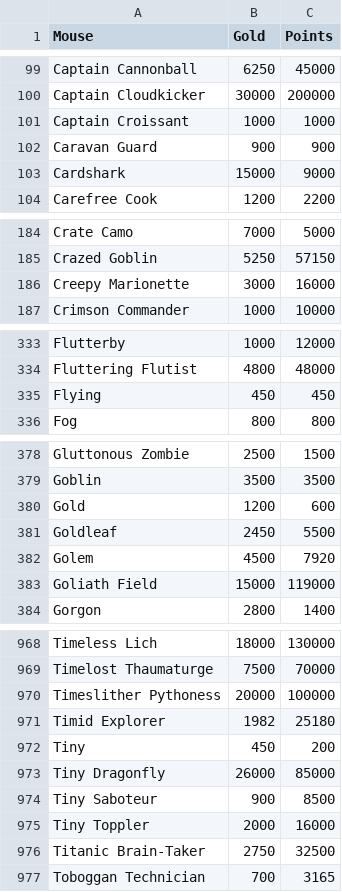
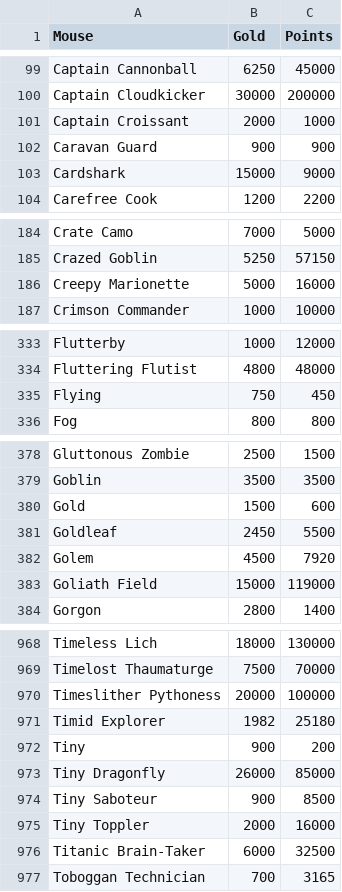
Before and after one commit to tsitu/MH-Tools, a CSV file: data/mouse-gold-points.csv, drawn as a sheet; only a part is shown, gaps mark what is left out; the diff covers the shown part only.

Commit message:
Update mouse-gold-points.csv
TOG/Windmill updates (MH Patch 2021-10-05), Halloween updates (Event, 2021-10-13)

```diff
--- a/data/mouse-gold-points.csv
+++ b/data/mouse-gold-points.csv
@@ -100,3 +100,3 @@ Captain Cannonball,6250,45000
 Captain Cloudkicker,30000,200000
-Captain Croissant,1000,1000
+Captain Croissant,2000,1000
 Caravan Guard,900,900
@@ -185,3 +185,3 @@ Crate Camo,7000,5000
 Crazed Goblin,5250,57150
-Creepy Marionette,3000,16000
+Creepy Marionette,5000,16000
 Crimson Commander,1000,10000
@@ -334,3 +334,3 @@ Flutterby,1000,12000
 Fluttering Flutist,4800,48000
-Flying,450,450
+Flying,750,450
 Fog,800,800
@@ -379,3 +379,3 @@ Gluttonous Zombie,2500,1500
 Goblin,3500,3500
-Gold,1200,600
+Gold,1500,600
 Goldleaf,2450,5500
@@ -971,3 +971,3 @@ Timeslither Pythoness,20000,100000
 Timid Explorer,1982,25180
-Tiny,450,200
+Tiny,900,200
 Tiny Dragonfly,26000,85000
@@ -975,3 +975,3 @@ Tiny Saboteur,900,8500
 Tiny Toppler,2000,16000
-Titanic Brain-Taker,2750,32500
+Titanic Brain-Taker,6000,32500
 Toboggan Technician,700,3165
```
Also changed, not shown: 18 edited cells elsewhere in this file.
